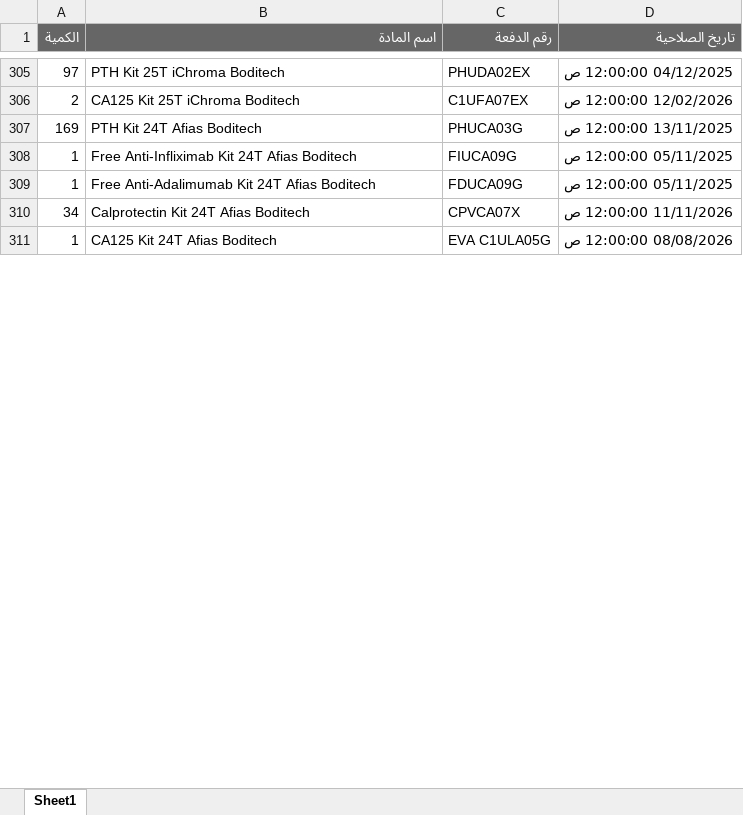
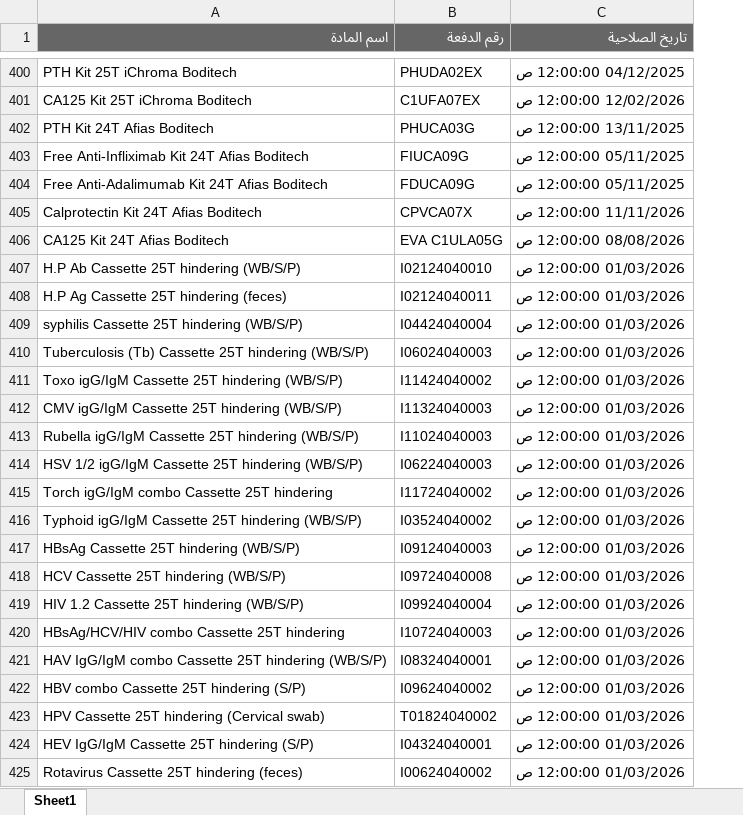
Before and after one commit to abdallawolf92/expiry-check, an Excel workbook: المواد.xlsx, sheet Sheet1, drawn as a sheet; only a part is shown, gaps mark what is left out; values as stored, in another font and other column widths than the file's, no borders; removed rows and columns are numbered as before the commit, all else as after; the diff covers the shown part only; the diff names each change by its address in the sheet, - before the commit and + after, or states it on an @@ line.

```diff
--- a/المواد.xlsx (sheet Sheet1)
+++ b/المواد.xlsx (sheet Sheet1)
-column A (الكمية), rows 305-311: 97 | 2 | 169 | 1 | 1 | 34 | 1
+row 407: H.P Ab Cassette 25T hindering (WB/S/P) | I02124040010 | 01/03/2026 12:00:00 ص
+row 408: H.P Ag Cassette 25T hindering (feces) | I02124040011 | 01/03/2026 12:00:00 ص
+row 409: syphilis Cassette 25T hindering (WB/S/P) | I04424040004 | 01/03/2026 12:00:00 ص
+row 410: Tuberculosis (Tb) Cassette 25T hindering (WB/S/P) | I06024040003 | 01/03/2026 12:00:00 ص
+row 411: Toxo igG/IgM Cassette 25T hindering (WB/S/P) | I11424040002 | 01/03/2026 12:00:00 ص
+row 412: CMV igG/IgM Cassette 25T hindering (WB/S/P) | I11324040003 | 01/03/2026 12:00:00 ص
+row 413: Rubella igG/IgM Cassette 25T hindering (WB/S/P) | I11024040003 | 01/03/2026 12:00:00 ص
+row 414: HSV 1/2 igG/IgM Cassette 25T hindering (WB/S/P) | I06224040003 | 01/03/2026 12:00:00 ص
+row 415: Torch igG/IgM combo Cassette 25T hindering | I11724040002 | 01/03/2026 12:00:00 ص
+row 416: Typhoid igG/IgM Cassette 25T hindering (WB/S/P) | I03524040002 | 01/03/2026 12:00:00 ص
+row 417: HBsAg Cassette 25T hindering (WB/S/P) | I09124040003 | 01/03/2026 12:00:00 ص
+row 418: HCV Cassette 25T hindering (WB/S/P) | I09724040008 | 01/03/2026 12:00:00 ص
+row 419: HIV 1.2 Cassette 25T hindering (WB/S/P) | I09924040004 | 01/03/2026 12:00:00 ص
+row 420: HBsAg/HCV/HIV combo Cassette 25T hindering | I10724040003 | 01/03/2026 12:00:00 ص
+row 421: HAV IgG/IgM combo Cassette 25T hindering (WB/S/P) | I08324040001 | 01/03/2026 12:00:00 ص
+row 422: HBV combo Cassette 25T hindering (S/P) | I09624040002 | 01/03/2026 12:00:00 ص
+row 423: HPV Cassette 25T hindering (Cervical swab) | T01824040002 | 01/03/2026 12:00:00 ص
+row 424: HEV IgG/IgM Cassette 25T hindering (S/P) | I04324040001 | 01/03/2026 12:00:00 ص
+row 425: Rotavirus Cassette 25T hindering (feces) | I00624040002 | 01/03/2026 12:00:00 ص
```
Also changed, not shown: 189 added rows, 10 removed rows and 8 edited cells elsewhere in this sheet.
